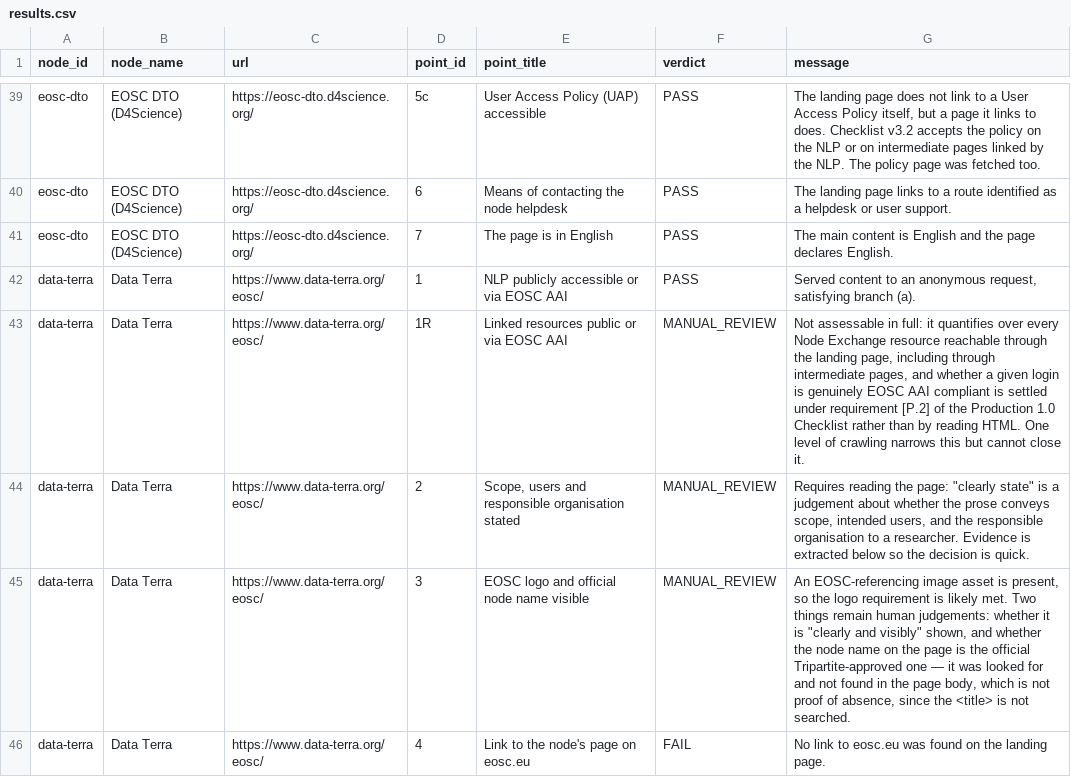
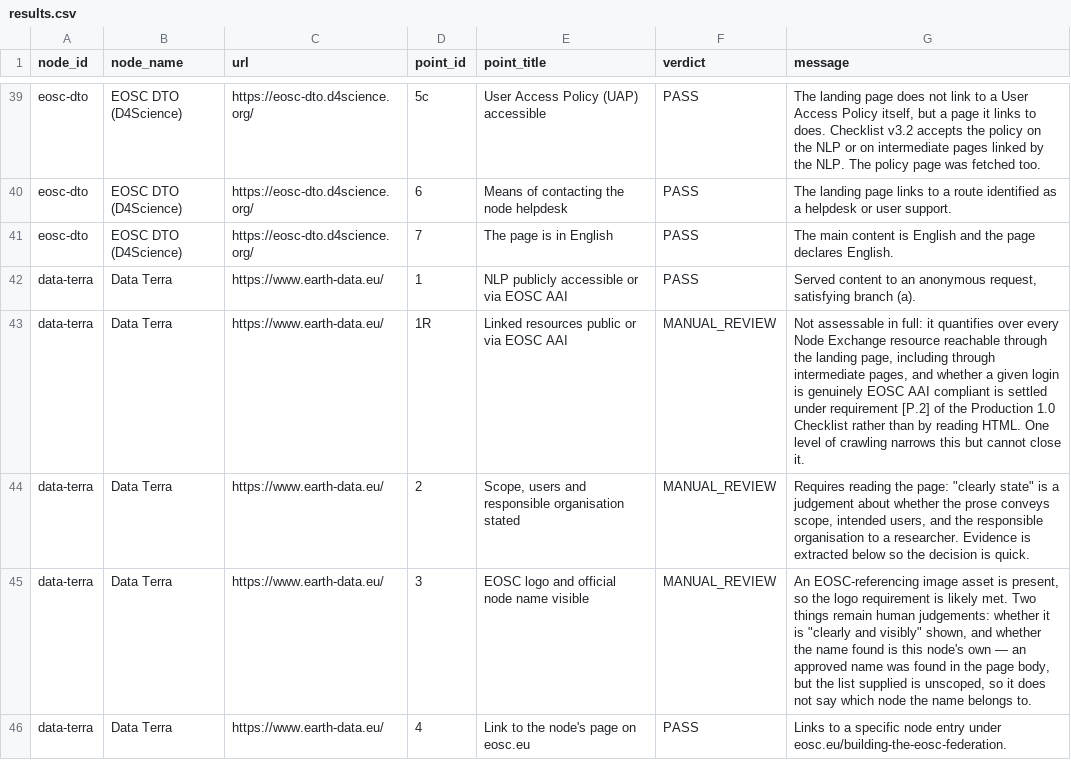
Before and after one commit to marioreale/eosc-basic-compliance, a CSV file: results/results.csv, drawn as a sheet; only a part is shown, gaps mark what is left out; the diff covers the shown part only.

Commit message:
Publish run web-21 (depth 2, re-issued checklist v3.2, 63/3/64 at both depths, 98 requests): Data Terra read at https://www.earth-data.eu/ for the first time (4, 5b, 6 pass; 5c review); no other row changed; one image-credit name masked; names test expects Data Terra's match; docs and Word/PDF guides updated

```diff
--- a/results/results.csv
+++ b/results/results.csv
@@ -41,6 +41,6 @@ eosc-dto,EOSC DTO (D4Science),https://eosc-dto.d4science.org/,6,Means of contact
 eosc-dto,EOSC DTO (D4Science),https://eosc-dto.d4science.org/,7,The page is in English,PASS,The main content is English and the page declares English.
-data-terra,Data Terra,https://www.data-terra.org/eosc/,1,NLP publicly accessible or via EOSC AAI,PASS,"Served content to an anonymous request, satisfying branch (a)."
-data-terra,Data Terra,https://www.data-terra.org/eosc/,1R,Linked resources public or via EOSC AAI,MANUAL_REVIEW,"Not assessable in full: it quantifies over every Node Exchange resource reachable through the landing page, including through intermediate pages, and whether a given login is genuinely EOSC AAI compliant is settled under requirement [P.2] of the Production 1.0 Checklist rather than by reading HTML. One level of crawling narrows this but cannot close it."
-data-terra,Data Terra,https://www.data-terra.org/eosc/,2,"Scope, users and responsible organisation stated",MANUAL_REVIEW,"Requires reading the page: ""clearly state"" is a judgement about whether the prose conveys scope, intended users, and the responsible organisation to a researcher. Evidence is extracted below so the decision is quick."
-data-terra,Data Terra,https://www.data-terra.org/eosc/,3,EOSC logo and official node name visible,MANUAL_REVIEW,"An EOSC-referencing image asset is present, so the logo requirement is likely met. Two things remain human judgements: whether it is ""clearly and visibly"" shown, and whether the node name on the page is the official Tripartite-approved one — it was looked for and not found in the page body, which is not proof of absence, since the <title> is not searched."
-data-terra,Data Terra,https://www.data-terra.org/eosc/,4,Link to the node's page on eosc.eu,FAIL,No link to eosc.eu was found on the landing page.
+data-terra,Data Terra,https://www.earth-data.eu/,1,NLP publicly accessible or via EOSC AAI,PASS,"Served content to an anonymous request, satisfying branch (a)."
+data-terra,Data Terra,https://www.earth-data.eu/,1R,Linked resources public or via EOSC AAI,MANUAL_REVIEW,"Not assessable in full: it quantifies over every Node Exchange resource reachable through the landing page, including through intermediate pages, and whether a given login is genuinely EOSC AAI compliant is settled under requirement [P.2] of the Production 1.0 Checklist rather than by reading HTML. One level of crawling narrows this but cannot close it."
+data-terra,Data Terra,https://www.earth-data.eu/,2,"Scope, users and responsible organisation stated",MANUAL_REVIEW,"Requires reading the page: ""clearly state"" is a judgement about whether the prose conveys scope, intended users, and the responsible organisation to a researcher. Evidence is extracted below so the decision is quick."
+data-terra,Data Terra,https://www.earth-data.eu/,3,EOSC logo and official node name visible,MANUAL_REVIEW,"An EOSC-referencing image asset is present, so the logo requirement is likely met. Two things remain human judgements: whether it is ""clearly and visibly"" shown, and whether the name found is this node's own — an approved name was found in the page body, but the list supplied is unscoped, so it does not say which node the name belongs to."
+data-terra,Data Terra,https://www.earth-data.eu/,4,Link to the node's page on eosc.eu,PASS,Links to a specific node entry under eosc.eu/building-the-eosc-federation.
```
Also changed, not shown: 12 edited cells elsewhere in this file, 32 other files.
